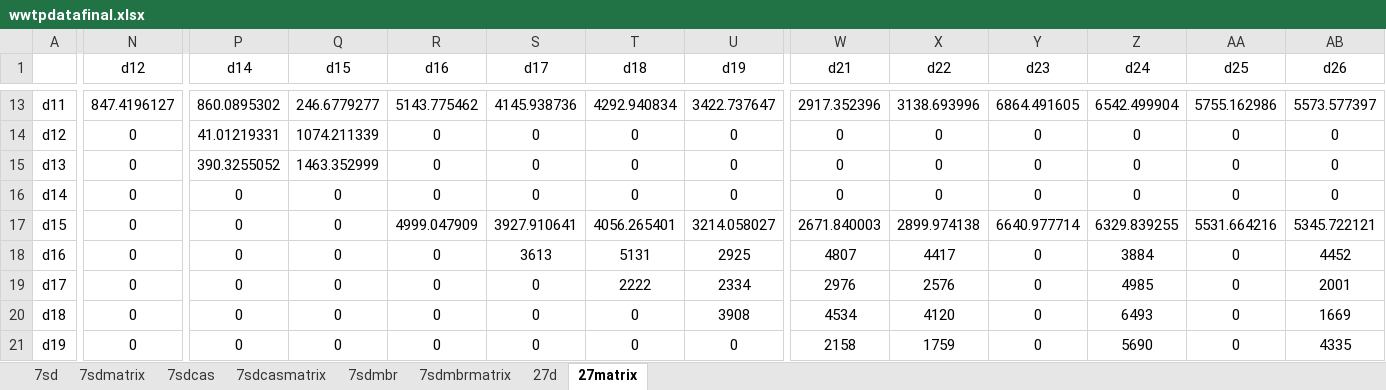
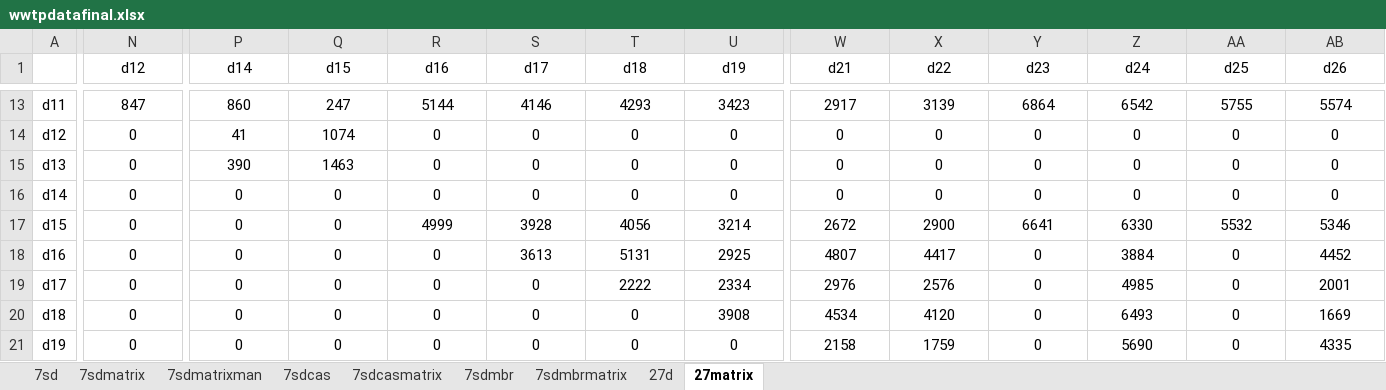
Before and after one commit to muzakkyachmad/thesis-algorithm, an Excel workbook: list of spf trials/wwtpdatafinal.xlsx, sheet 27matrix, drawn as a sheet; only a part is shown, gaps mark what is left out; values as stored, in another font and other column widths than the file's, no borders; the diff covers the shown part only; the diff names each change by its address in the sheet, - before the commit and + after, or states it on an @@ line.

```diff
--- a/list of spf trials/wwtpdatafinal.xlsx (sheet 27matrix)
+++ b/list of spf trials/wwtpdatafinal.xlsx (sheet 27matrix)
+sheet tab: 7sdmatrixman
-N13 (d12): 847.4196127
+N13 (d12): 847
-P13 (d14): 860.0895302
+P13 (d14): 860
-Q13 (d15): 246.6779277
+Q13 (d15): 247
-R13 (d16): 5143.775462
+R13 (d16): 5144
-S13 (d17): 4145.938736
+S13 (d17): 4146
-T13 (d18): 4292.940834
+T13 (d18): 4293
-U13 (d19): 3422.737647
+U13 (d19): 3423
-W13 (d21): 2917.352396
+W13 (d21): 2917
-X13 (d22): 3138.693996
+X13 (d22): 3139
-Y13 (d23): 6864.491605
+Y13 (d23): 6864
-Z13 (d24): 6542.499904
+Z13 (d24): 6542
-AA13 (d25): 5755.162986
+AA13 (d25): 5755
-AB13 (d26): 5573.577397
+AB13 (d26): 5574
-P14 (d14): 41.01219331
+P14 (d14): 41
-Q14 (d15): 1074.211339
+Q14 (d15): 1074
-P15 (d14): 390.3255052
+P15 (d14): 390
-Q15 (d15): 1463.352999
+Q15 (d15): 1463
-R17 (d16): 4999.047909
+R17 (d16): 4999
-S17 (d17): 3927.910641
+S17 (d17): 3928
-T17 (d18): 4056.265401
+T17 (d18): 4056
-U17 (d19): 3214.058027
+U17 (d19): 3214
-W17 (d21): 2671.840003
+W17 (d21): 2672
-X17 (d22): 2899.974138
+X17 (d22): 2900
-Y17 (d23): 6640.977714
+Y17 (d23): 6641
-Z17 (d24): 6329.839255
+Z17 (d24): 6330
-AA17 (d25): 5531.664216
+AA17 (d25): 5532
-AB17 (d26): 5345.722121
+AB17 (d26): 5346
```
Also changed, not shown: 70 edited cells elsewhere in this sheet, from daniel/test.xlsx, 4 other files.
